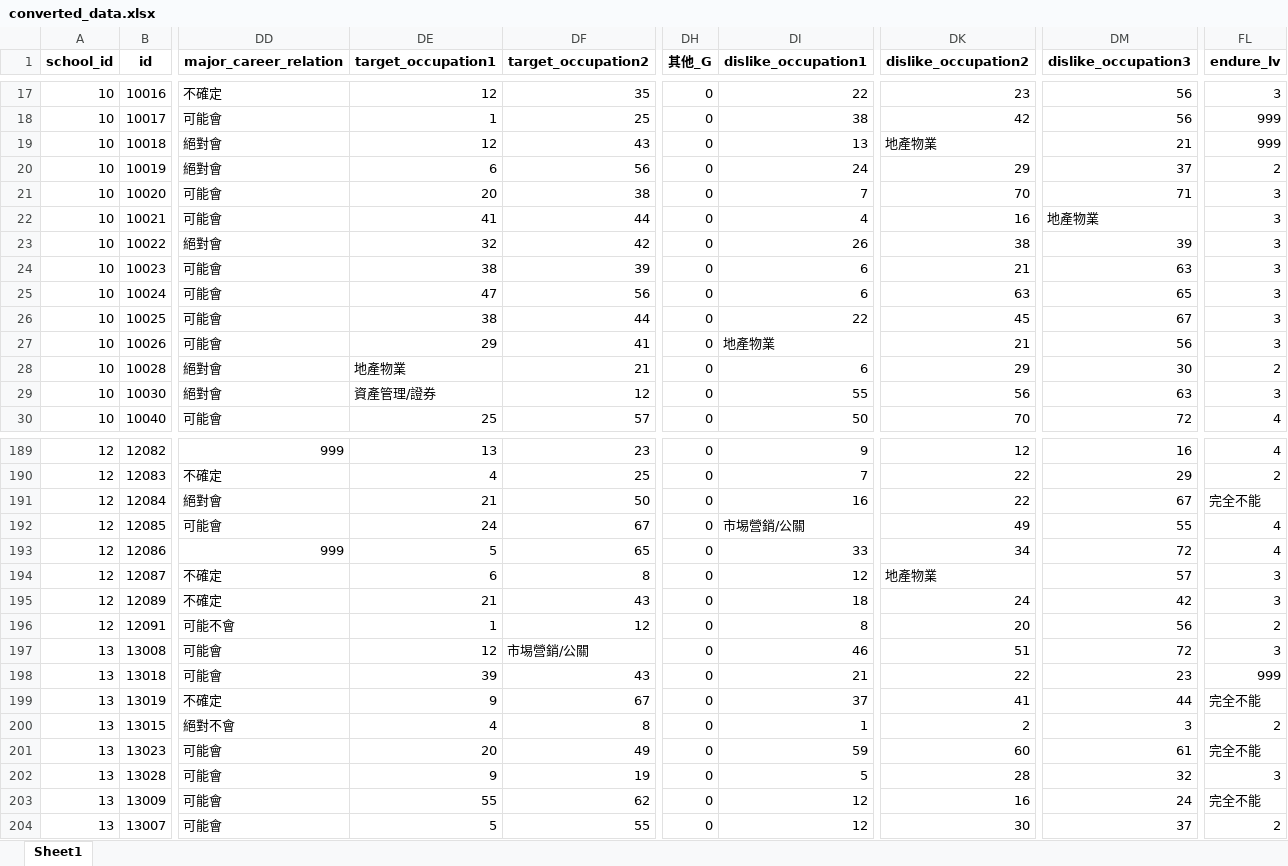
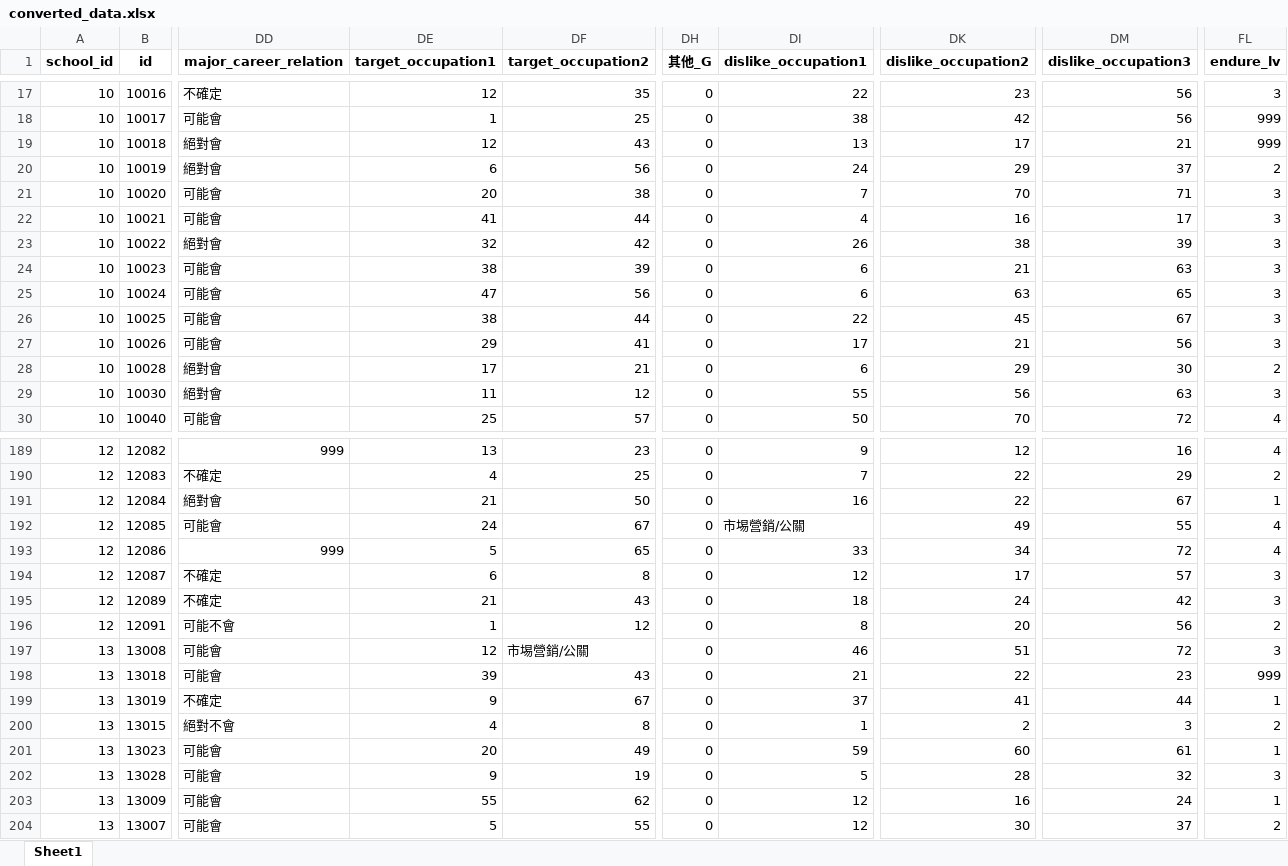
Before and after one commit to ansonk4/report_gen, an Excel workbook: sample_data/converted_data.xlsx, sheet Sheet1, drawn as a sheet; only a part is shown, gaps mark what is left out; values as stored, in another font and other column widths than the file's, no borders; the diff covers the shown part only; the diff names each change by its address in the sheet, - before the commit and + after, or states it on an @@ line.

```diff
--- a/sample_data/converted_data.xlsx (sheet Sheet1)
+++ b/sample_data/converted_data.xlsx (sheet Sheet1)
-DK19 (dislike_occupation2): 地產物業
+DK19 (dislike_occupation2): 17
-DM22 (dislike_occupation3): 地產物業
+DM22 (dislike_occupation3): 17
-DI27 (dislike_occupation1): 地產物業
+DI27 (dislike_occupation1): 17
-DE28 (target_occupation1): 地產物業
+DE28 (target_occupation1): 17
-DE29 (target_occupation1): 資產管理/證券
+DE29 (target_occupation1): 11
-FL191 (endure_lv): 完全不能
+FL191 (endure_lv): 1
-DK194 (dislike_occupation2): 地產物業
+DK194 (dislike_occupation2): 17
-FL199 (endure_lv): 完全不能
+FL199 (endure_lv): 1
-FL201 (endure_lv): 完全不能
+FL201 (endure_lv): 1
-FL203 (endure_lv): 完全不能
+FL203 (endure_lv): 1
```
Also changed, not shown: 74 edited cells elsewhere in this sheet, 6 other files.
